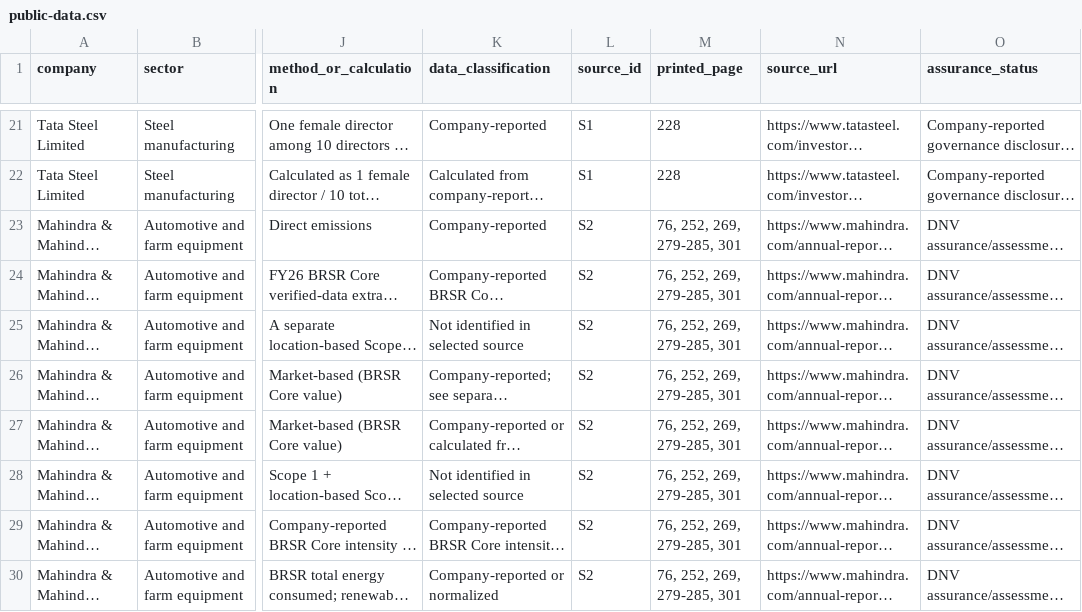
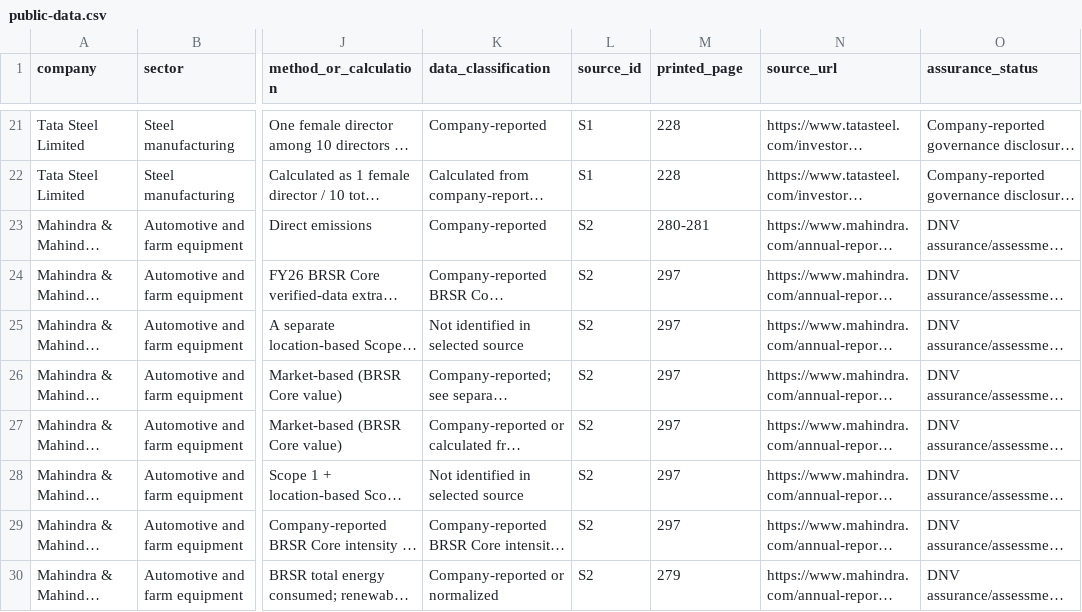
Before and after one commit to Prithivi2504/Four-Sector-ESG-Disclosure-Portfolio, a CSV file: download/public-data.csv, drawn as a sheet; only a part is shown, gaps mark what is left out; long unchanged cells end in …; the diff covers the shown part only; the diff names each change by its address in the sheet, - before the commit and + after, or states it on an @@ line.

```diff
--- a/download/public-data.csv
+++ b/download/public-data.csv
-M23 (printed_page): 76, 252, 269, 279-285, 301
+M23 (printed_page): 280-281
-M24:M29 (printed_page): 76, 252, 269, 279-285, 301
+M24:M29 (printed_page): 297
-M30 (printed_page): 76, 252, 269, 279-285, 301
+M30 (printed_page): 279
```
Also changed, not shown: 43 edited cells elsewhere in this file, public_build/download/public-data.csv, 12 other files.
